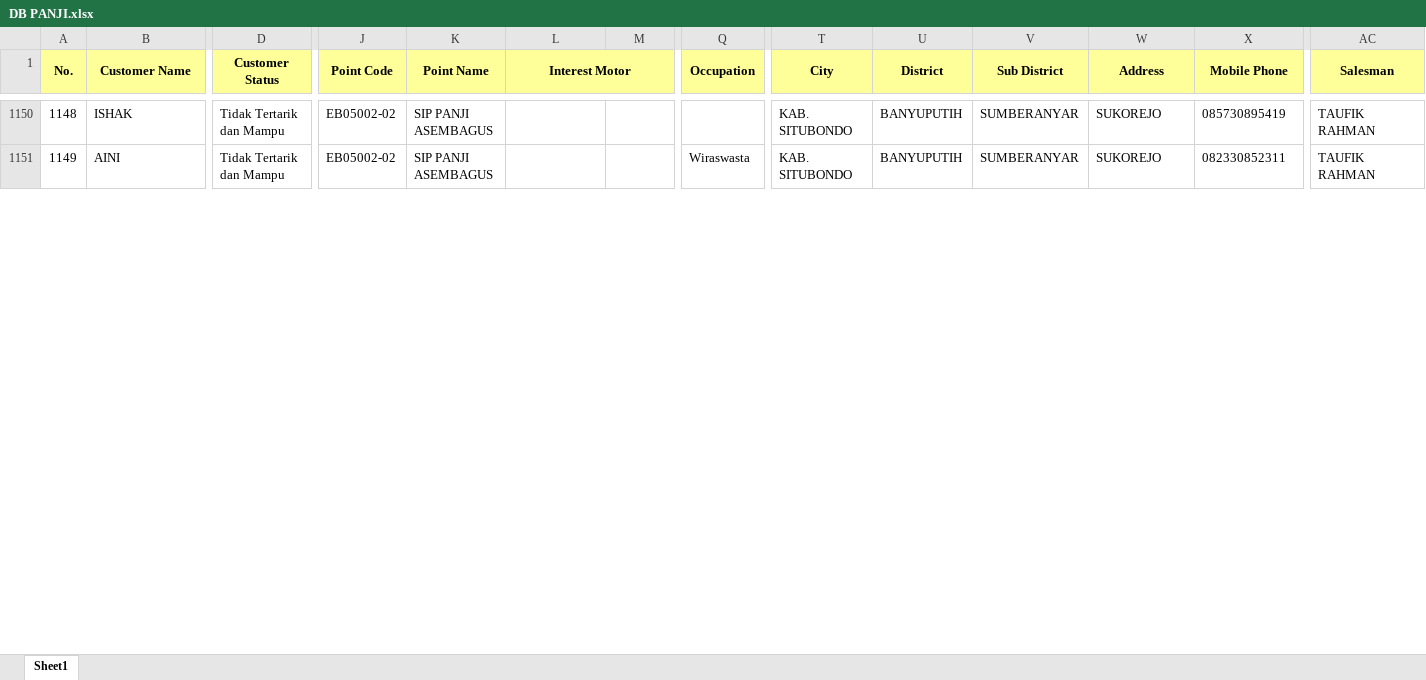
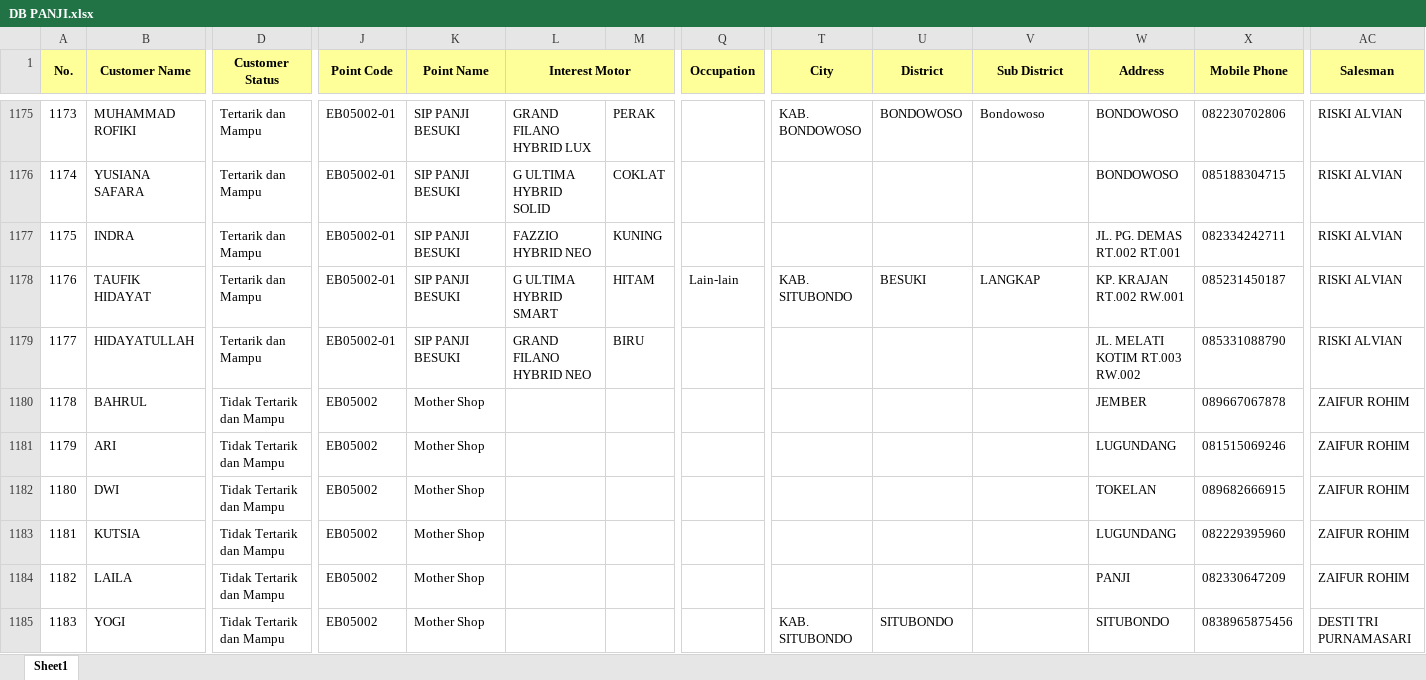
Before and after one commit to egi-jember/bushido-dashboard, an Excel workbook: bushido_raw/database_files/DB PANJI.xlsx, sheet Sheet1, drawn as a sheet; only a part is shown, gaps mark what is left out; values as stored, in another font and other column widths than the file's, no borders; addresses are those after the commit; rows hold the shown columns only; the diff covers the shown part only; the diff names each change by its address in the sheet, - before the commit and + after, or states it on an @@ line.

Commit message:
upload database_files/DB PANJI.xlsx

```diff
--- a/bushido_raw/database_files/DB PANJI.xlsx (sheet Sheet1)
+++ b/bushido_raw/database_files/DB PANJI.xlsx (sheet Sheet1)
@@ column A (No.) renumbered between rows 8 and 1244 @@
-B1175 (Customer Name): ISHAK
+B1175 (Customer Name): MUHAMMAD ROFIKI
-D1175 (Customer Status): Tidak Tertarik dan Mampu
+D1175 (Customer Status): Tertarik dan Mampu
-J1175 (Point Code): EB05002-02
+J1175 (Point Code): EB05002-01
-K1175 (Point Name): SIP PANJI ASEMBAGUS
+K1175 (Point Name): SIP PANJI BESUKI
-L1175 (Interest Motor): (empty)
+L1175 (Interest Motor): GRAND FILANO HYBRID LUX
-M1175: (empty)
+M1175: PERAK
-T1175 (City): KAB. SITUBONDO
+T1175 (City): KAB. BONDOWOSO
-U1175 (District): BANYUPUTIH
+U1175 (District): BONDOWOSO
-V1175 (Sub District): SUMBERANYAR
+V1175 (Sub District): Bondowoso
-W1175 (Address): SUKOREJO
+W1175 (Address): BONDOWOSO
-X1175 (Mobile Phone): 085730895419
+X1175 (Mobile Phone): 082230702806
-AC1175 (Salesman): TAUFIK RAHMAN
+AC1175 (Salesman): RISKI ALVIAN
+row 1176: 1174 | YUSIANA SAFARA | Tertarik dan Mampu | EB05002-01 | SIP PANJI BESUKI | G ULTIMA HYBRID SOLID | COKLAT |  |  |  |  | BONDOWOSO | 085188304715 | RISKI ALVIAN
+row 1177: 1175 | INDRA | Tertarik dan Mampu | EB05002-01 | SIP PANJI BESUKI | FAZZIO HYBRID NEO | KUNING |  |  |  |  | JL. PG. DEMAS RT.002 RT.001 | 082334242711 | RISKI ALVIAN
+row 1178: 1176 | TAUFIK HIDAYAT | Tertarik dan Mampu | EB05002-01 | SIP PANJI BESUKI | G ULTIMA HYBRID SMART | HITAM | Lain-lain | KAB. SITUBONDO | BESUKI | LANGKAP | KP. KRAJAN RT.002 RW.001 | 085231450187 | RISKI ALVIAN
+row 1179: 1177 | HIDAYATULLAH | Tertarik dan Mampu | EB05002-01 | SIP PANJI BESUKI | GRAND FILANO HYBRID NEO | BIRU |  |  |  |  | JL. MELATI KOTIM RT.003 RW.002 | 085331088790 | RISKI ALVIAN
+row 1180: 1178 | BAHRUL | Tidak Tertarik dan Mampu | EB05002 | Mother Shop |  |  |  |  |  |  | JEMBER | 089667067878 | ZAIFUR ROHIM
+row 1181: 1179 | ARI | Tidak Tertarik dan Mampu | EB05002 | Mother Shop |  |  |  |  |  |  | LUGUNDANG | 081515069246 | ZAIFUR ROHIM
+row 1182: 1180 | DWI | Tidak Tertarik dan Mampu | EB05002 | Mother Shop |  |  |  |  |  |  | TOKELAN | 089682666915 | ZAIFUR ROHIM
+row 1183: 1181 | KUTSIA | Tidak Tertarik dan Mampu | EB05002 | Mother Shop |  |  |  |  |  |  | LUGUNDANG | 082229395960 | ZAIFUR ROHIM
+row 1184: 1182 | LAILA | Tidak Tertarik dan Mampu | EB05002 | Mother Shop |  |  |  |  |  |  | PANJI | 082330647209 | ZAIFUR ROHIM
-B1185 (Customer Name): AINI
+B1185 (Customer Name): YOGI
-J1185 (Point Code): EB05002-02
+J1185 (Point Code): EB05002
-K1185 (Point Name): SIP PANJI ASEMBAGUS
+K1185 (Point Name): Mother Shop
-Q1185 (Occupation): Wiraswasta
+Q1185 (Occupation): (empty)
-U1185 (District): BANYUPUTIH
+U1185 (District): SITUBONDO
-V1185 (Sub District): SUMBERANYAR
+V1185 (Sub District): (empty)
-W1185 (Address): SUKOREJO
+W1185 (Address): SITUBONDO
-X1185 (Mobile Phone): 082330852311
+X1185 (Mobile Phone): 0838965875456
-AC1185 (Salesman): TAUFIK RAHMAN
+AC1185 (Salesman): DESTI TRI PURNAMASARI
```
Also changed, not shown: 51 added rows, 2 removed rows, 373 moved rows and 233 edited cells elsewhere in this sheet.
